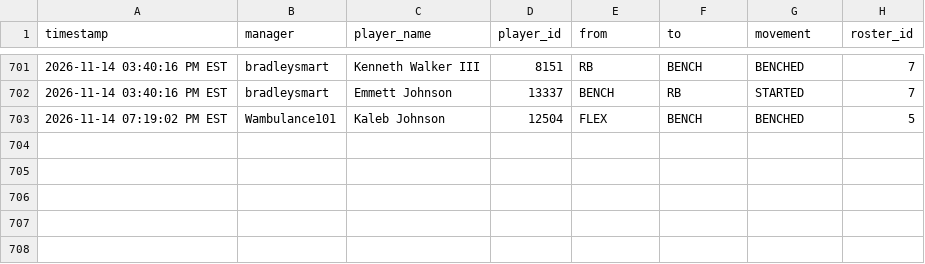
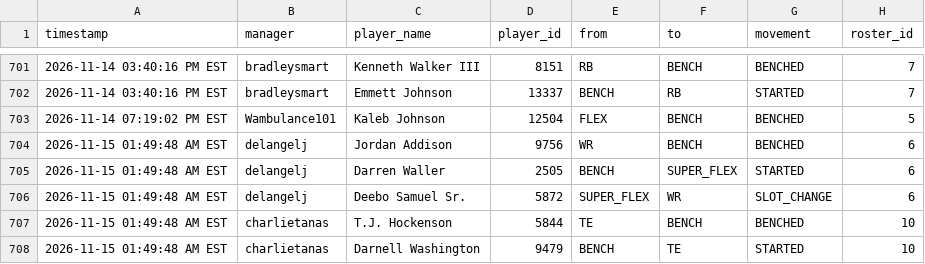
Before and after one commit to FatSquirrel57/sleeper-lineup-tracker, a CSV file: lineup_changes.csv, drawn as a sheet; only a part is shown, gaps mark what is left out; the diff names each change by its address in the sheet, - before the commit and + after, or states it on an @@ line.

```diff
--- a/lineup_changes.csv
+++ b/lineup_changes.csv
+row 704: 2026-11-15 01:49:48 AM EST | delangelj | Jordan Addison | 9756 | WR | BENCH | BENCHED | 6
+row 705: 2026-11-15 01:49:48 AM EST | delangelj | Darren Waller | 2505 | BENCH | SUPER_FLEX | STARTED | 6
+row 706: 2026-11-15 01:49:48 AM EST | delangelj | Deebo Samuel Sr. | 5872 | SUPER_FLEX | WR | SLOT_CHANGE | 6
+row 707: 2026-11-15 01:49:48 AM EST | charlietanas | T.J. Hockenson | 5844 | TE | BENCH | BENCHED | 10
+row 708: 2026-11-15 01:49:48 AM EST | charlietanas | Darnell Washington | 9479 | BENCH | TE | STARTED | 10
```
Also changed, not shown: 1 other file.
